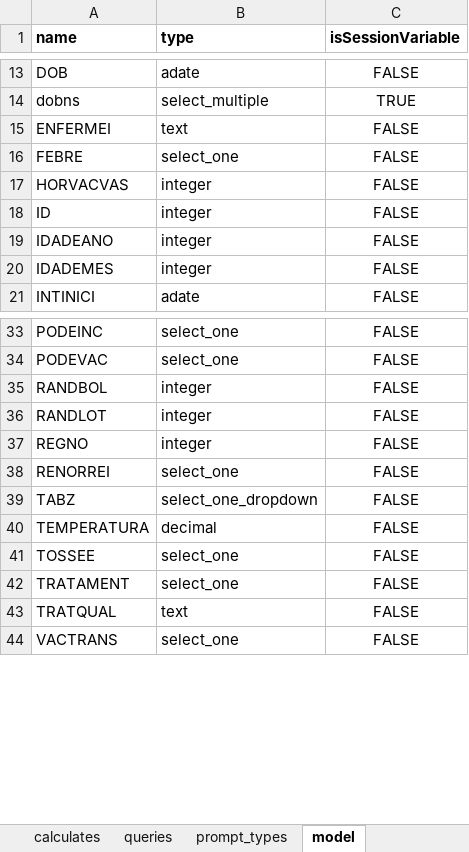
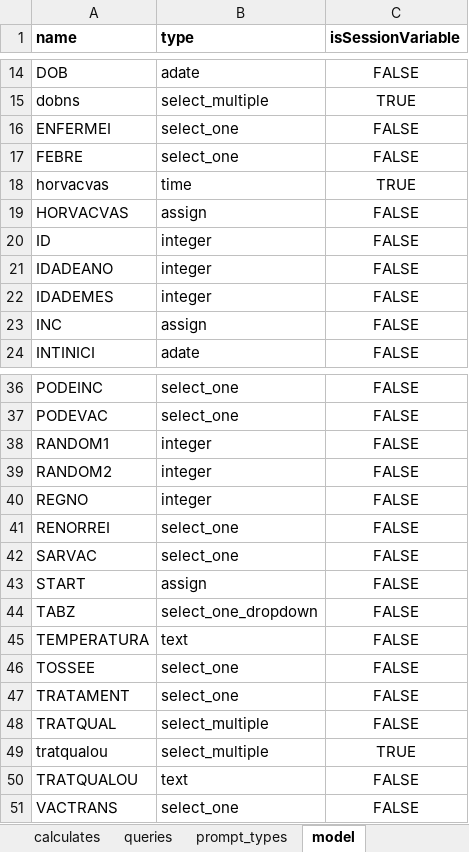
Before and after one commit to BandimHealthProject/MADtrail, an Excel workbook: app/config/tables/MADTRIAL/Forms/MADTRIAL/MADTRIAL.xlsx, sheet model, drawn as a sheet; only a part is shown, gaps mark what is left out; values as stored, in another font and other column widths than the file's, no borders; addresses are those after the commit; the diff covers the shown part only; the diff names each change by its address in the sheet, - before the commit and + after, or states it on an @@ line.

```diff
--- a/app/config/tables/MADTRIAL/Forms/MADTRIAL/MADTRIAL.xlsx (sheet model)
+++ b/app/config/tables/MADTRIAL/Forms/MADTRIAL/MADTRIAL.xlsx (sheet model)
-B16 (type): text
+B16 (type): select_one
+row 18: horvacvas | time | TRUE
-B19 (type): integer
+B19 (type): assign
+row 23: INC | assign | FALSE
-A38 (name): RANDBOL
+A38 (name): RANDOM1
-A39 (name): RANDLOT
+A39 (name): RANDOM2
+row 42: SARVAC | select_one | FALSE
+row 43: START | assign | FALSE
-B45 (type): decimal
+B45 (type): text
-B48 (type): text
+B48 (type): select_multiple
+row 49: tratqualou | select_multiple | TRUE
+row 50: TRATQUALOU | text | FALSE
```
Also changed, not shown: 1 added row and 1 edited cell elsewhere in this sheet, sheet survey, sheet choices, 6 other files.
